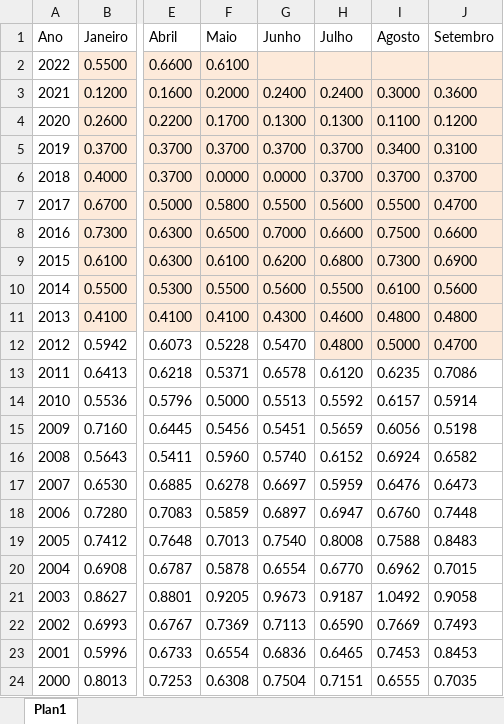
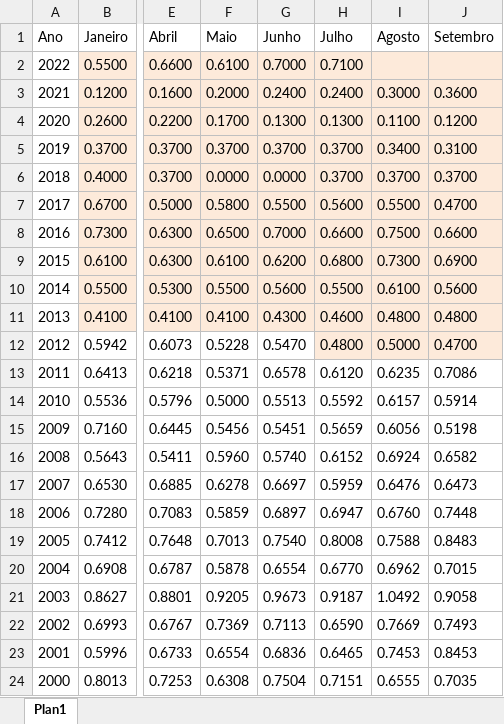
Before and after one commit to CarlosOliveira1988/Investment_Portfolio_Analysis, an Excel workbook: indexer_lib/data/Poupanca.xlsx, sheet Plan1, drawn as a sheet; only a part is shown, gaps mark what is left out; values as stored, in another font and other column widths than the file's, no borders; the diff names each change by its address in the sheet, - before the commit and + after, or states it on an @@ line.

```diff
--- a/indexer_lib/data/Poupanca.xlsx (sheet Plan1)
+++ b/indexer_lib/data/Poupanca.xlsx (sheet Plan1)
-G2 (Junho): (empty)
+G2 (Junho): 0.7000
-H2 (Julho): (empty)
+H2 (Julho): 0.7100
```
Also changed, not shown: indexer_lib/data/CDI.xlsx, indexer_lib/data/FGTS.xlsx, 2 other files.
